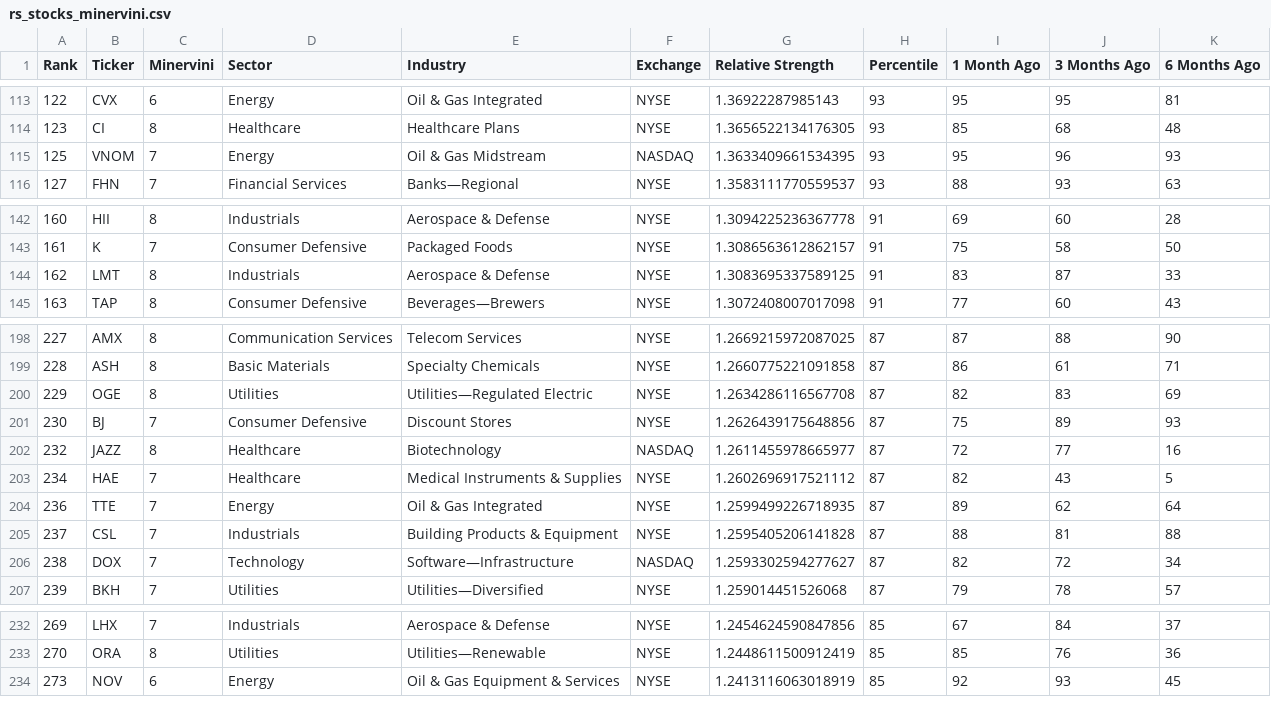
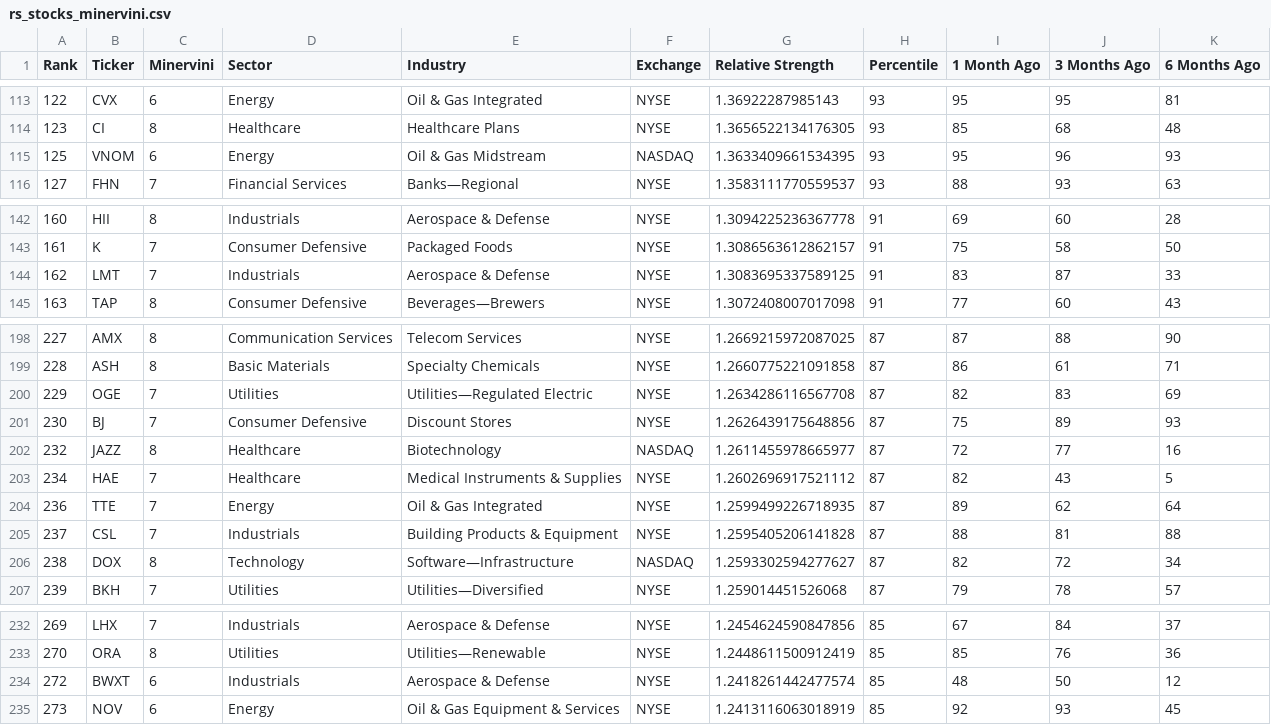
Before and after one commit to krajeshj/RS-python-scripts, a CSV file: RS-Daily-Log/output/rs_stocks_minervini.csv, drawn as a sheet; only a part is shown, gaps mark what is left out.

Commit message:
CI output update

```diff
--- a/RS-Daily-Log/output/rs_stocks_minervini.csv
+++ b/RS-Daily-Log/output/rs_stocks_minervini.csv
@@ -114,3 +114,3 @@ Rank,Ticker,Minervini,Sector,Industry,Exchange,Relative Strength,Percentile,1 Mo
 123,CI,8,Healthcare,Healthcare Plans,NYSE,1.3656522134176305,93,85,68,48
-125,VNOM,7,Energy,Oil & Gas Midstream,NASDAQ,1.3633409661534395,93,95,96,93
+125,VNOM,6,Energy,Oil & Gas Midstream,NASDAQ,1.3633409661534395,93,95,96,93
 127,FHN,7,Financial Services,Banks—Regional,NYSE,1.3583111770559537,93,88,93,63
@@ -143,3 +143,3 @@ Rank,Ticker,Minervini,Sector,Industry,Exchange,Relative Strength,Percentile,1 Mo
 161,K,7,Consumer Defensive,Packaged Foods,NYSE,1.3086563612862157,91,75,58,50
-162,LMT,8,Industrials,Aerospace & Defense,NYSE,1.3083695337589125,91,83,87,33
+162,LMT,7,Industrials,Aerospace & Defense,NYSE,1.3083695337589125,91,83,87,33
 163,TAP,8,Consumer Defensive,Beverages—Brewers,NYSE,1.3072408007017098,91,77,60,43
@@ -199,3 +199,3 @@ Rank,Ticker,Minervini,Sector,Industry,Exchange,Relative Strength,Percentile,1 Mo
 228,ASH,8,Basic Materials,Specialty Chemicals,NYSE,1.2660775221091858,87,86,61,71
-229,OGE,8,Utilities,Utilities—Regulated Electric,NYSE,1.2634286116567708,87,82,83,69
+229,OGE,7,Utilities,Utilities—Regulated Electric,NYSE,1.2634286116567708,87,82,83,69
 230,BJ,7,Consumer Defensive,Discount Stores,NYSE,1.2626439175648856,87,75,89,93
@@ -205,3 +205,3 @@ Rank,Ticker,Minervini,Sector,Industry,Exchange,Relative Strength,Percentile,1 Mo
 237,CSL,7,Industrials,Building Products & Equipment,NYSE,1.2595405206141828,87,88,81,88
-238,DOX,7,Technology,Software—Infrastructure,NASDAQ,1.2593302594277627,87,82,72,34
+238,DOX,8,Technology,Software—Infrastructure,NASDAQ,1.2593302594277627,87,82,72,34
 239,BKH,7,Utilities,Utilities—Diversified,NYSE,1.259014451526068,87,79,78,57
@@ -233,2 +233,3 @@ Rank,Ticker,Minervini,Sector,Industry,Exchange,Relative Strength,Percentile,1 Mo
 270,ORA,8,Utilities,Utilities—Renewable,NYSE,1.2448611500912419,85,85,76,36
+272,BWXT,6,Industrials,Aerospace & Defense,NYSE,1.2418261442477574,85,48,50,12
 273,NOV,6,Energy,Oil & Gas Equipment & Services,NYSE,1.2413116063018919,85,92,93,45
```
Also changed, not shown: RS-Daily-Log/output/rs_stocks.csv, output/rs_stocks.csv, 2 other files.
